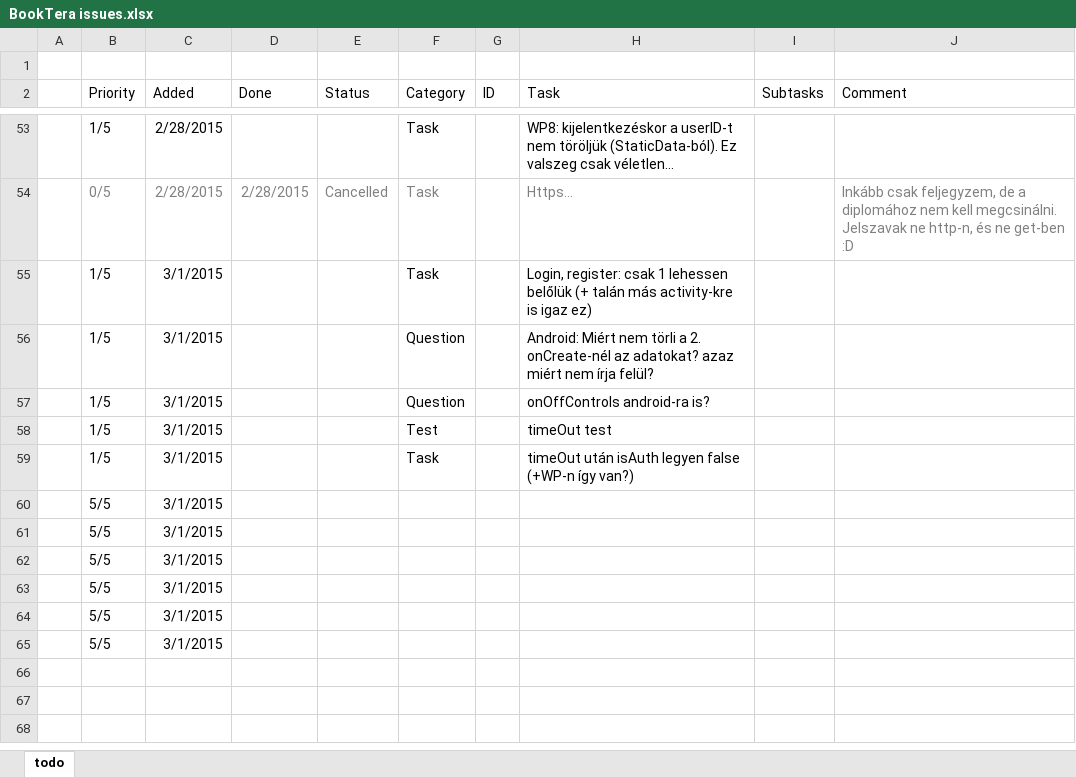
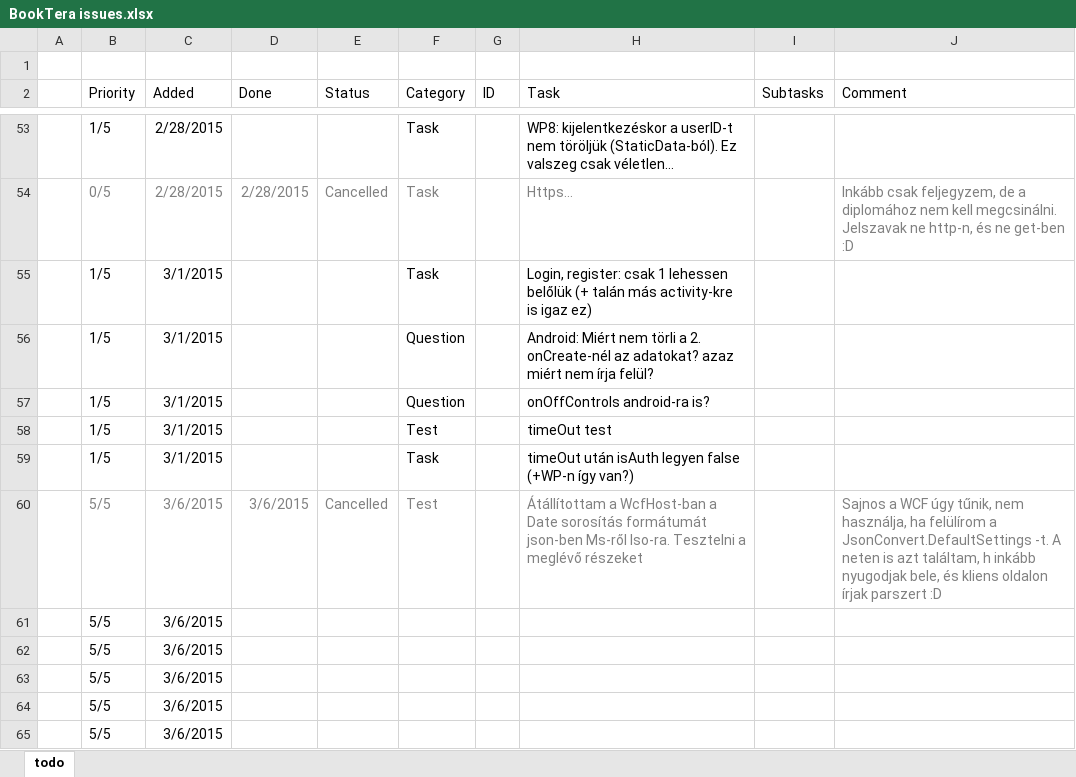
Before and after one commit to nvirth/BookTera, an Excel workbook: Helpers/BookTera issues.xlsx, sheet todo, drawn as a sheet; only a part is shown, gaps mark what is left out; values as stored, in another font and other column widths than the file's, no borders; removed rows and columns are numbered as before the commit, all else as after; the diff names each change by its address in the sheet, - before the commit and + after, or states it on an @@ line.

Commit message:
Updated helpers

```diff
--- a/Helpers/BookTera issues.xlsx (sheet todo)
+++ b/Helpers/BookTera issues.xlsx (sheet todo)
-row 60:  | 5/5 | 3/1/2015
+row 60:  | 5/5 | 3/6/2015 | 3/6/2015 | Cancelled | Test |  | Átállítottam a WcfHost-ban a Date sorosítás formátumát json-ben Ms-ről Iso-ra. Tesztelni a meglévő részeket |  | Sajnos a WCF úgy tűnik, nem használja, ha felülírom a JsonConvert.DefaultSettings -t. A neten is azt találtam, h inkább nyugodjak bele, és kliens oldalon írjak parszert :D
-C61:C65 (Added): 3/1/2015
+C61:C65 (Added): 3/6/2015
```
Also changed, not shown: 1 other file.
